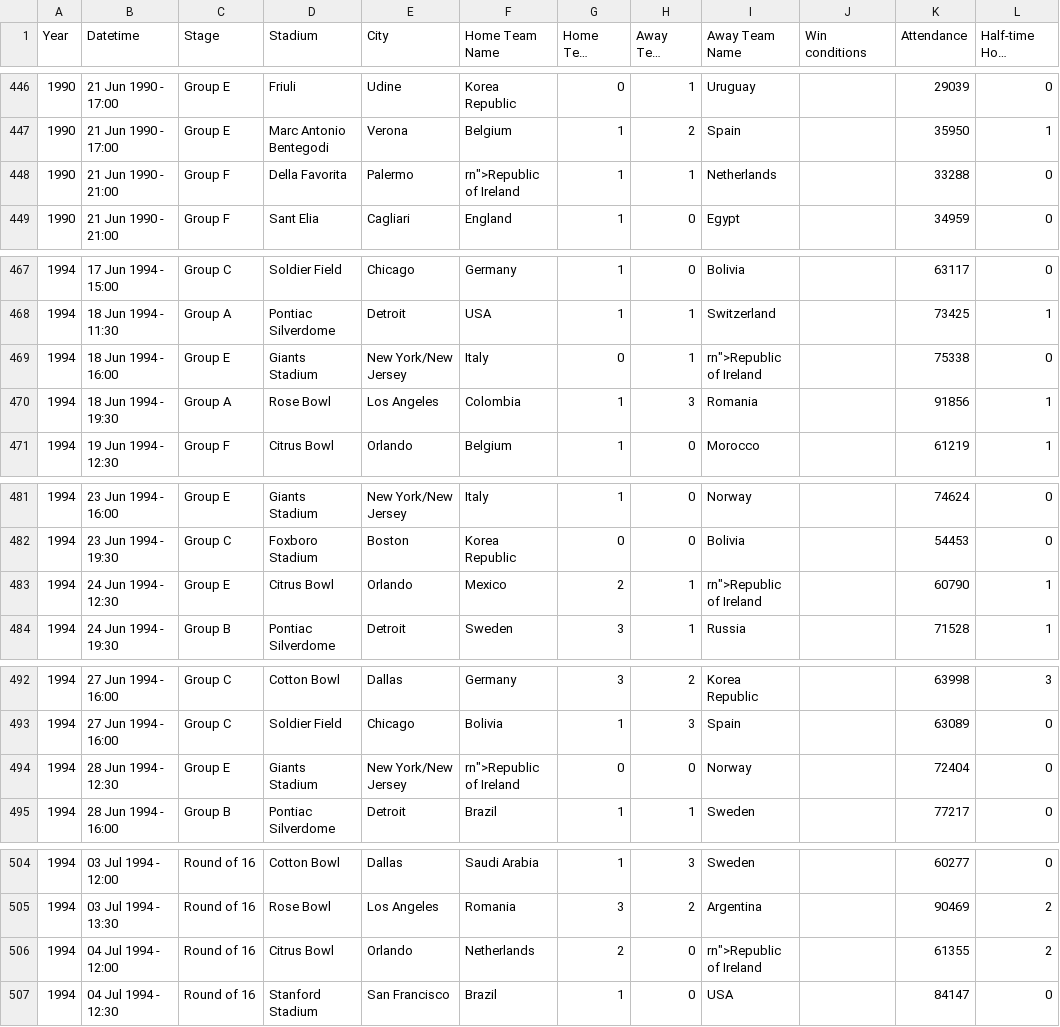
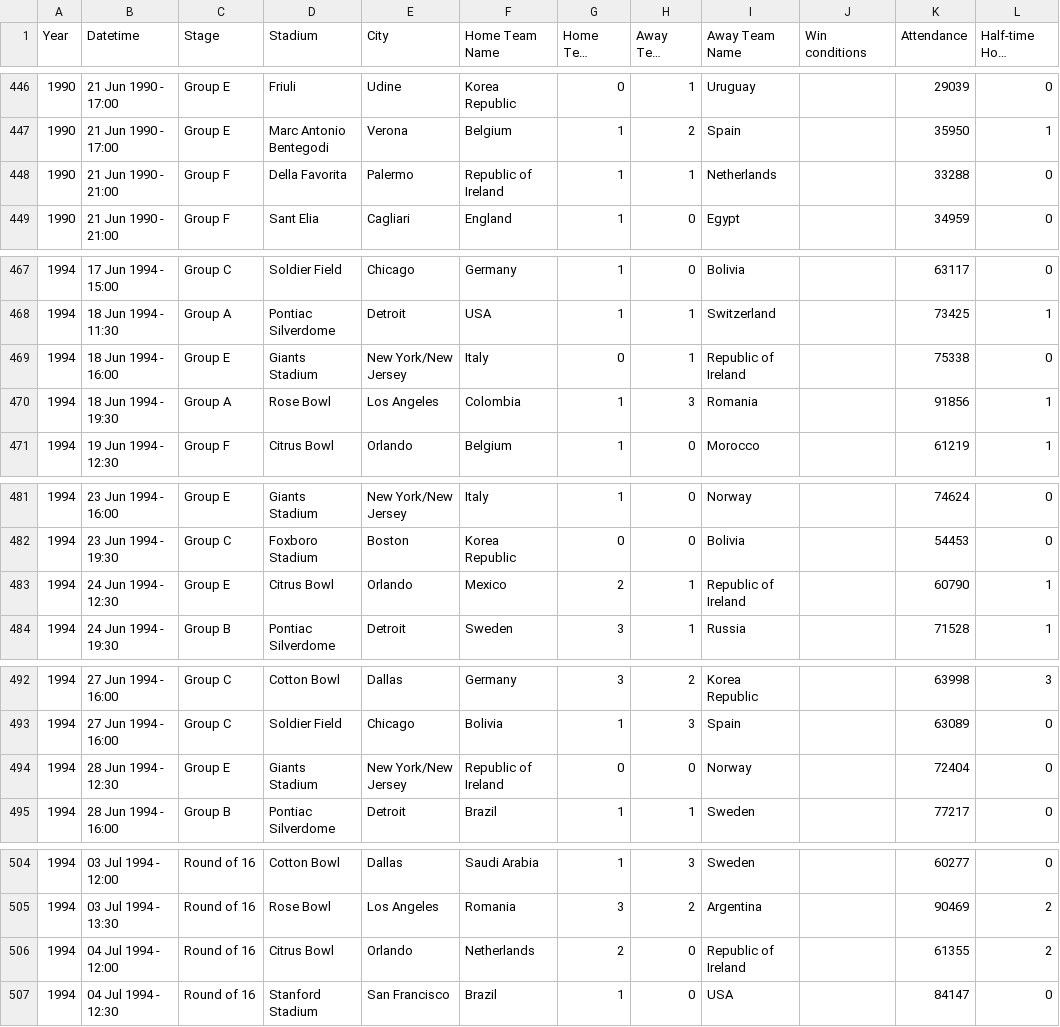
Before and after one commit to liucsny/D3-Practice, a CSV file: static/World_Cup.csv, drawn as a sheet; only a part is shown, gaps mark what is left out; long unchanged cells end in …; the diff covers the shown part only; the diff names each change by its address in the sheet, - before the commit and + after, or states it on an @@ line.

```diff
--- a/static/World_Cup.csv
+++ b/static/World_Cup.csv
-F448 (Home Team Name): rn">Republic of Ireland
+F448 (Home Team Name): Republic of Ireland
-I469 (Away Team Name): rn">Republic of Ireland
+I469 (Away Team Name): Republic of Ireland
-I483 (Away Team Name): rn">Republic of Ireland
+I483 (Away Team Name): Republic of Ireland
-F494 (Home Team Name): rn">Republic of Ireland
+F494 (Home Team Name): Republic of Ireland
-I506 (Away Team Name): rn">Republic of Ireland
+I506 (Away Team Name): Republic of Ireland
```
Also changed, not shown: 23 edited cells elsewhere in this file, 1 other file.
